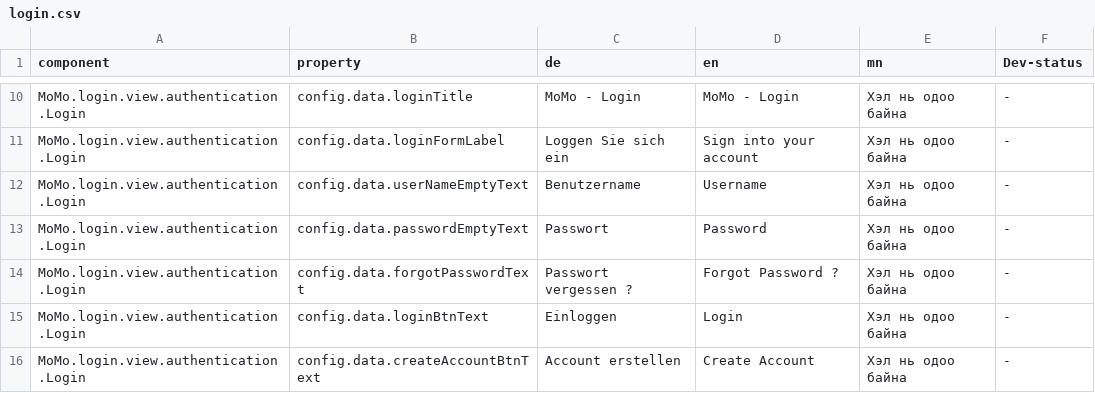
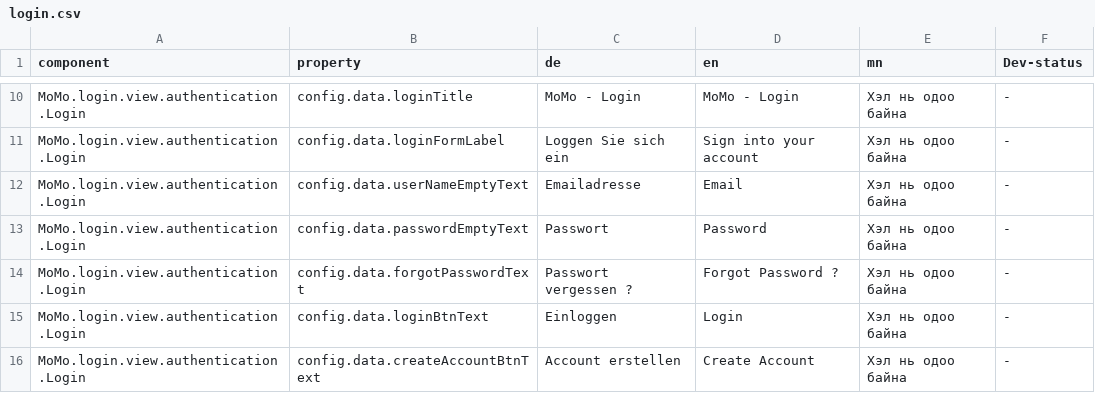
Before and after one commit to terrestris/momo3-backend, a CSV file: src/main/resources/META-INF/locale/login.csv, drawn as a sheet; only a part is shown, gaps mark what is left out.

Commit message:
Fixup emptytext of username field

```diff
--- a/src/main/resources/META-INF/locale/login.csv
+++ b/src/main/resources/META-INF/locale/login.csv
@@ -11,3 +11,3 @@ MoMo.login.view.authentication.Login;config.data.loginTitle;MoMo - Login;MoMo -
 MoMo.login.view.authentication.Login;config.data.loginFormLabel;Loggen Sie sich ein;Sign into your account;Хэл нь одоо байна; -
-MoMo.login.view.authentication.Login;config.data.userNameEmptyText;Benutzername;Username;Хэл нь одоо байна; -
+MoMo.login.view.authentication.Login;config.data.userNameEmptyText;Emailadresse;Email;Хэл нь одоо байна; -
 MoMo.login.view.authentication.Login;config.data.passwordEmptyText;Passwort;Password;Хэл нь одоо байна; -
```
